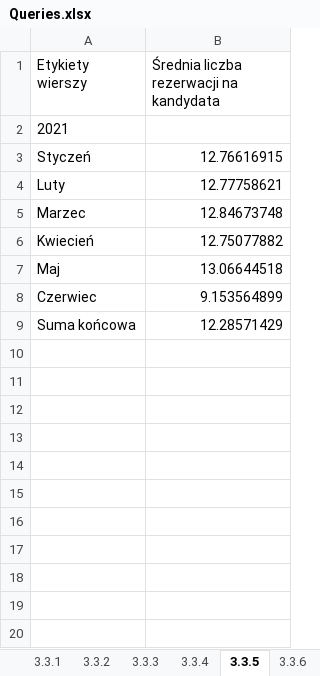
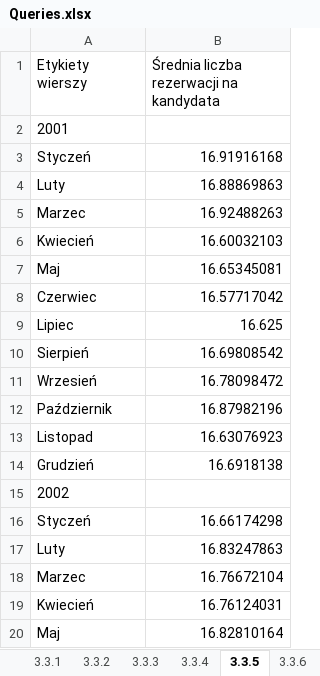
Before and after one commit to KanarekLife/HD, an Excel workbook: lab04/Queries.xlsx, sheet 3.3.5, drawn as a sheet; only a part is shown; values as stored, in another font and other column widths than the file's, no borders; removed rows and columns are numbered as before the commit, all else as after; the diff covers the shown part only; the diff names each change by its address in the sheet, - before the commit and + after, or states it on an @@ line.

```diff
--- a/lab04/Queries.xlsx (sheet 3.3.5)
+++ b/lab04/Queries.xlsx (sheet 3.3.5)
-A2 (Etykiety wierszy): 2021
+A2 (Etykiety wierszy): 2001
-B3: 12.76616915
+B3: 16.91916168
-B4: 12.77758621
+B4: 16.88869863
-B5: 12.84673748
+B5: 16.92488263
-B6: 12.75077882
+B6: 16.60032103
-B7: 13.06644518
+B7: 16.65345081
-B8: 9.153564899
+B8: 16.57717042
-row 9: Suma końcowa | 12.28571429
+row 9: Lipiec | 16.625
+row 10: Sierpień | 16.69808542
+row 11: Wrzesień | 16.78098472
+row 12: Październik | 16.87982196
+row 13: Listopad | 16.63076923
+row 14: Grudzień | 16.6918138
+row 15: 2002
+row 16: Styczeń | 16.66174298
+row 17: Luty | 16.83247863
+row 18: Marzec | 16.76672104
+row 19: Kwiecień | 16.76124031
+row 20: Maj | 16.82810164
```
Also changed, not shown: 119 added rows elsewhere in this sheet, sheet 3.3.1, sheet 3.3.4, sheet 3.3.2, sheet 3.3.8, sheet 3.3.9, sheet 3.3.6, 4 more sheets, lab05/data/skargi.xlsx, 7 other files.
